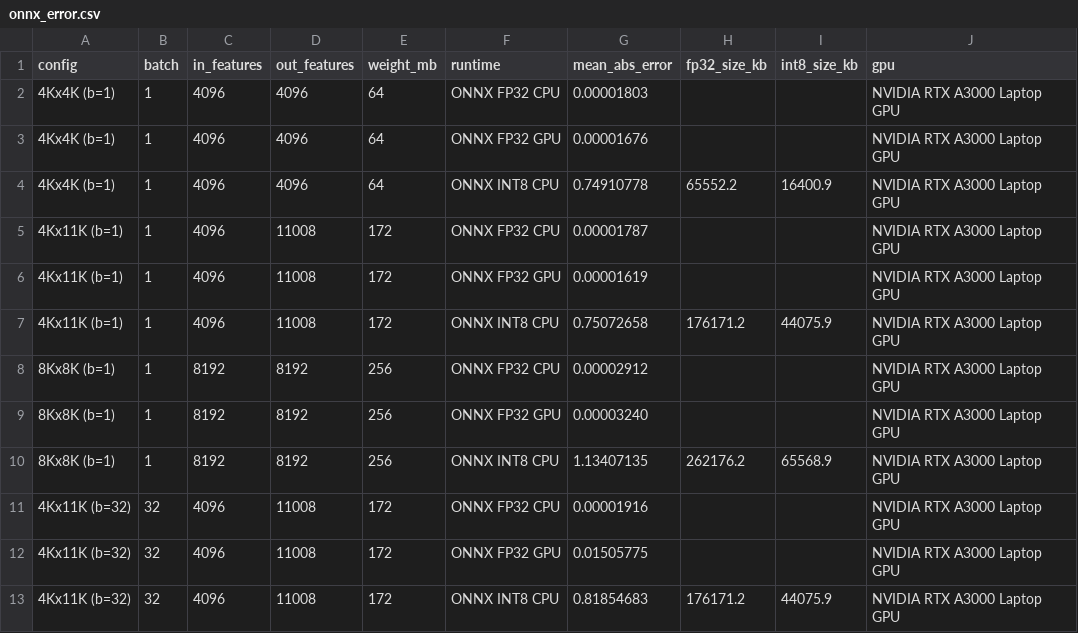
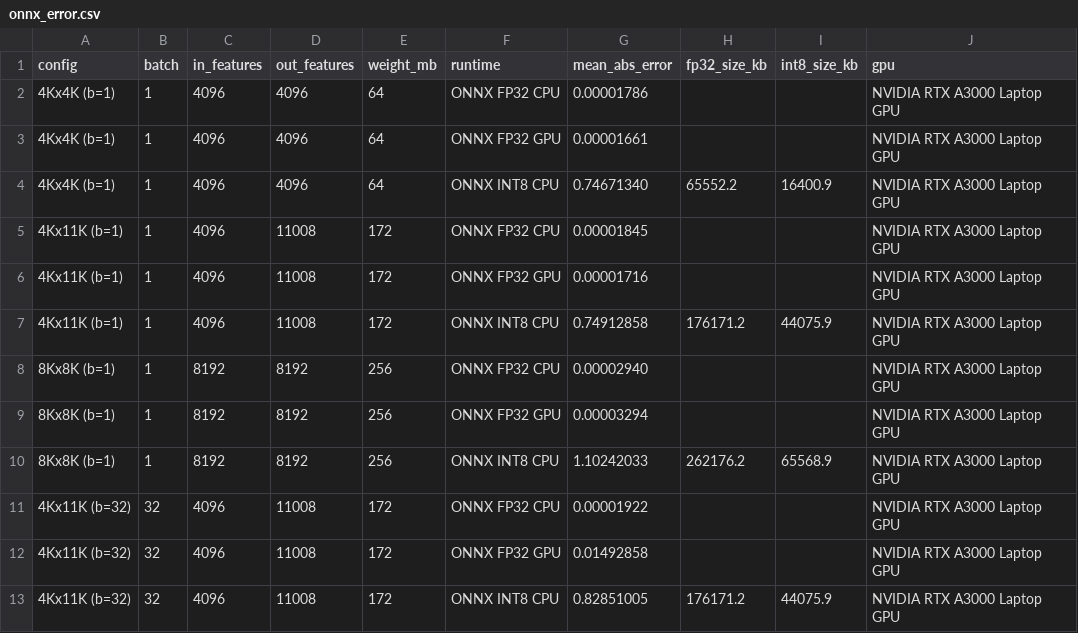
Before and after one commit to sumit-ai-ml/fp32-to-int8-quantization, a CSV file: results/onnx_error.csv, drawn as a sheet.

```diff
--- a/results/onnx_error.csv
+++ b/results/onnx_error.csv
@@ -1,13 +1,13 @@
 config,batch,in_features,out_features,weight_mb,runtime,mean_abs_error,fp32_size_kb,int8_size_kb,gpu
-4Kx4K (b=1),1,4096,4096,64,ONNX FP32 CPU,0.00001803,,,NVIDIA RTX A3000 Laptop GPU
-4Kx4K (b=1),1,4096,4096,64,ONNX FP32 GPU,0.00001676,,,NVIDIA RTX A3000 Laptop GPU
-4Kx4K (b=1),1,4096,4096,64,ONNX INT8 CPU,0.74910778,65552.2,16400.9,NVIDIA RTX A3000 Laptop GPU
-4Kx11K (b=1),1,4096,11008,172,ONNX FP32 CPU,0.00001787,,,NVIDIA RTX A3000 Laptop GPU
-4Kx11K (b=1),1,4096,11008,172,ONNX FP32 GPU,0.00001619,,,NVIDIA RTX A3000 Laptop GPU
-4Kx11K (b=1),1,4096,11008,172,ONNX INT8 CPU,0.75072658,176171.2,44075.9,NVIDIA RTX A3000 Laptop GPU
-8Kx8K (b=1),1,8192,8192,256,ONNX FP32 CPU,0.00002912,,,NVIDIA RTX A3000 Laptop GPU
-8Kx8K (b=1),1,8192,8192,256,ONNX FP32 GPU,0.00003240,,,NVIDIA RTX A3000 Laptop GPU
-8Kx8K (b=1),1,8192,8192,256,ONNX INT8 CPU,1.13407135,262176.2,65568.9,NVIDIA RTX A3000 Laptop GPU
-4Kx11K (b=32),32,4096,11008,172,ONNX FP32 CPU,0.00001916,,,NVIDIA RTX A3000 Laptop GPU
-4Kx11K (b=32),32,4096,11008,172,ONNX FP32 GPU,0.01505775,,,NVIDIA RTX A3000 Laptop GPU
-4Kx11K (b=32),32,4096,11008,172,ONNX INT8 CPU,0.81854683,176171.2,44075.9,NVIDIA RTX A3000 Laptop GPU
+4Kx4K (b=1),1,4096,4096,64,ONNX FP32 CPU,0.00001786,,,NVIDIA RTX A3000 Laptop GPU
+4Kx4K (b=1),1,4096,4096,64,ONNX FP32 GPU,0.00001661,,,NVIDIA RTX A3000 Laptop GPU
+4Kx4K (b=1),1,4096,4096,64,ONNX INT8 CPU,0.74671340,65552.2,16400.9,NVIDIA RTX A3000 Laptop GPU
+4Kx11K (b=1),1,4096,11008,172,ONNX FP32 CPU,0.00001845,,,NVIDIA RTX A3000 Laptop GPU
+4Kx11K (b=1),1,4096,11008,172,ONNX FP32 GPU,0.00001716,,,NVIDIA RTX A3000 Laptop GPU
+4Kx11K (b=1),1,4096,11008,172,ONNX INT8 CPU,0.74912858,176171.2,44075.9,NVIDIA RTX A3000 Laptop GPU
+8Kx8K (b=1),1,8192,8192,256,ONNX FP32 CPU,0.00002940,,,NVIDIA RTX A3000 Laptop GPU
+8Kx8K (b=1),1,8192,8192,256,ONNX FP32 GPU,0.00003294,,,NVIDIA RTX A3000 Laptop GPU
+8Kx8K (b=1),1,8192,8192,256,ONNX INT8 CPU,1.10242033,262176.2,65568.9,NVIDIA RTX A3000 Laptop GPU
+4Kx11K (b=32),32,4096,11008,172,ONNX FP32 CPU,0.00001922,,,NVIDIA RTX A3000 Laptop GPU
+4Kx11K (b=32),32,4096,11008,172,ONNX FP32 GPU,0.01492858,,,NVIDIA RTX A3000 Laptop GPU
+4Kx11K (b=32),32,4096,11008,172,ONNX INT8 CPU,0.82851005,176171.2,44075.9,NVIDIA RTX A3000 Laptop GPU
```
Also changed, not shown: results/cuda_timing.csv, results/onnx_timing.csv, 6 other files.
